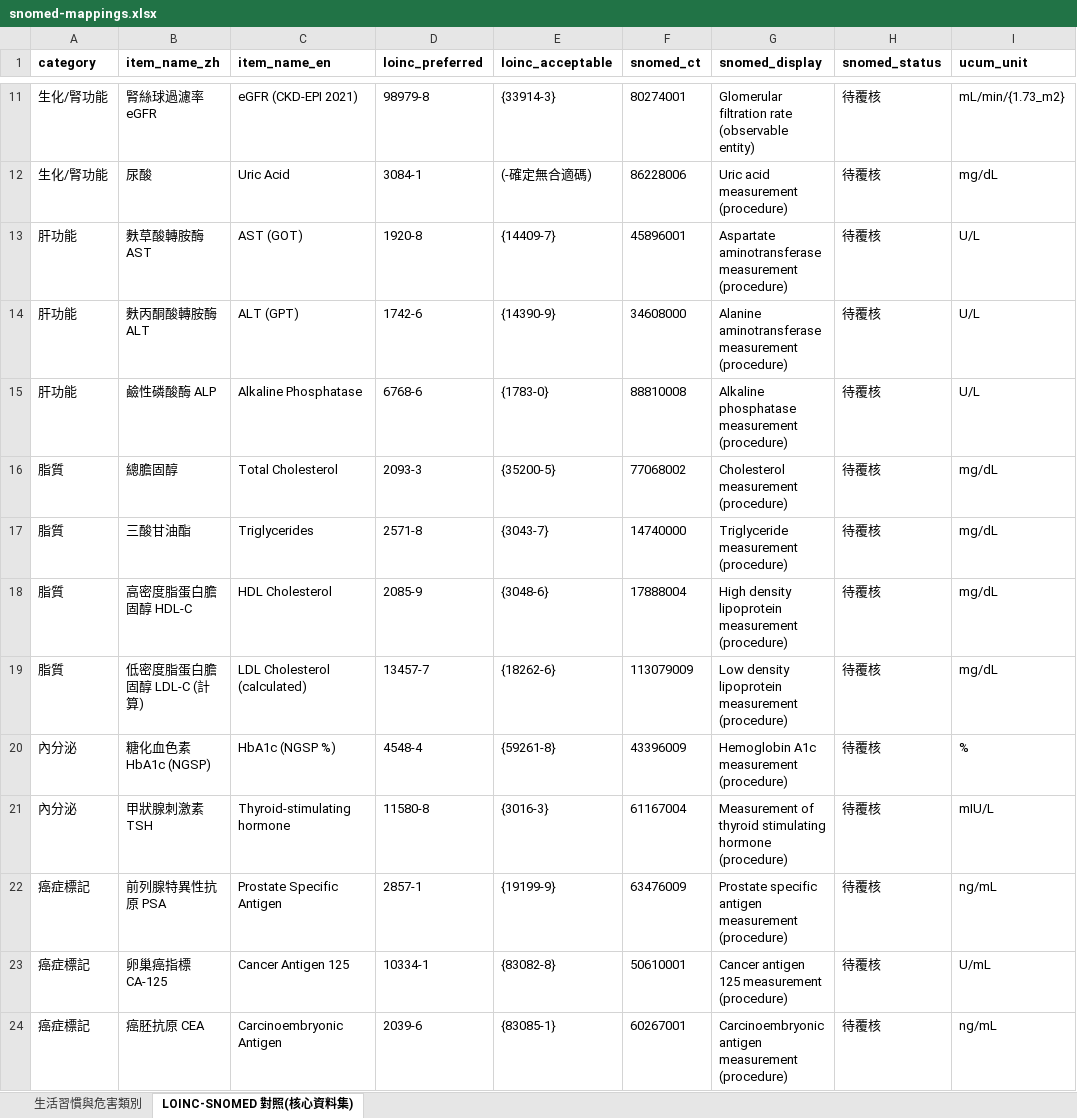
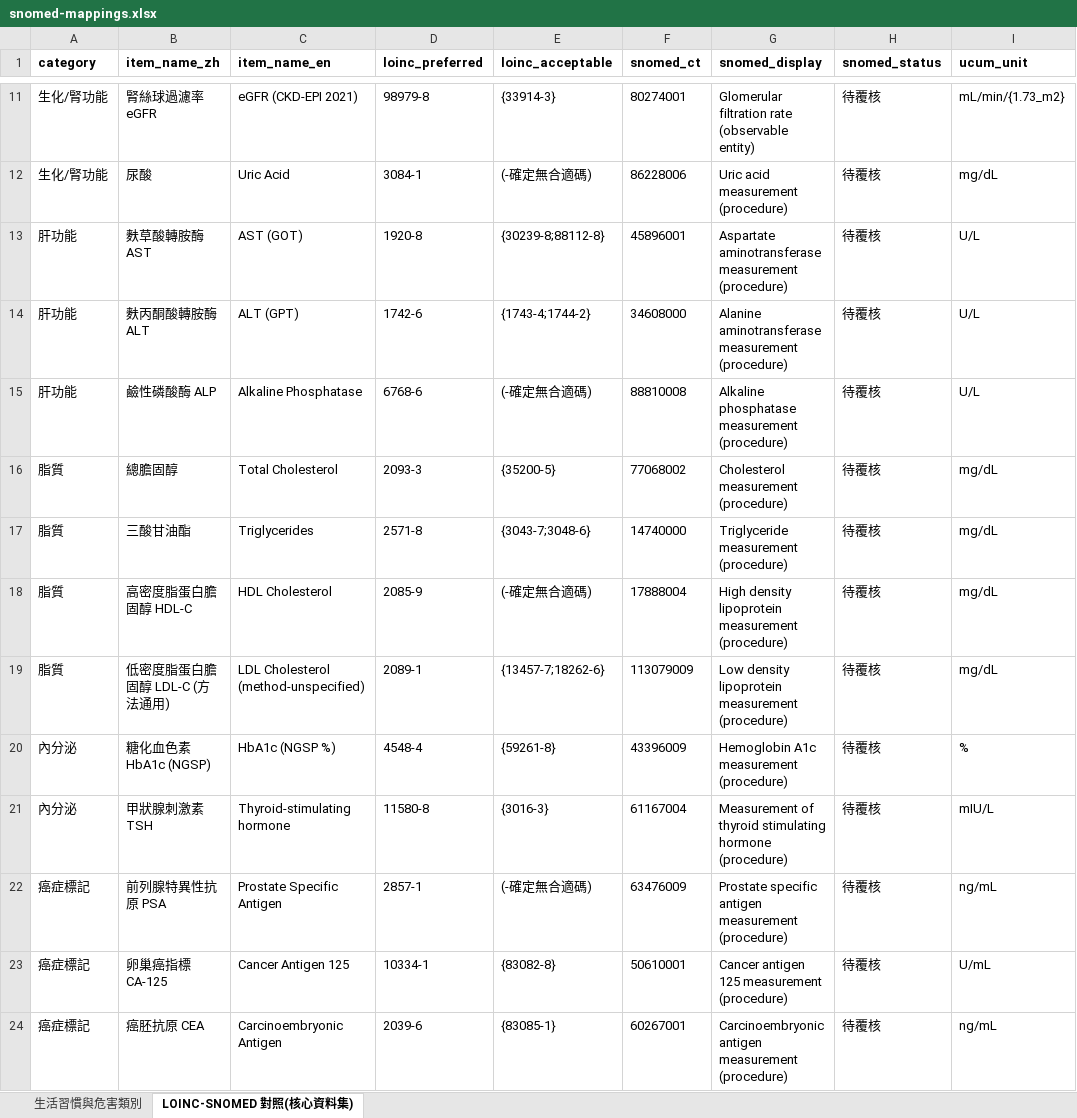
Before and after one commit to kunjulin/occupationIG, an Excel workbook: input/assets/snomed-mappings.xlsx, sheet LOINC-SNOMED 對照(核心資料集), drawn as a sheet; only a part is shown, gaps mark what is left out; values as stored, in another font and other column widths than the file's, no borders; the diff covers the shown part only; the diff names each change by its address in the sheet, - before the commit and + after, or states it on an @@ line.

```diff
--- a/input/assets/snomed-mappings.xlsx (sheet LOINC-SNOMED 對照(核心資料集))
+++ b/input/assets/snomed-mappings.xlsx (sheet LOINC-SNOMED 對照(核心資料集))
-E13 (loinc_acceptable): {14409-7}
+E13 (loinc_acceptable): {30239-8;88112-8}
-E14 (loinc_acceptable): {14390-9}
+E14 (loinc_acceptable): {1743-4;1744-2}
-E15 (loinc_acceptable): {1783-0}
+E15 (loinc_acceptable): (-確定無合適碼)
-E17 (loinc_acceptable): {3043-7}
+E17 (loinc_acceptable): {3043-7;3048-6}
-E18 (loinc_acceptable): {3048-6}
+E18 (loinc_acceptable): (-確定無合適碼)
-B19 (item_name_zh): 低密度脂蛋白膽固醇 LDL-C (計算)
+B19 (item_name_zh): 低密度脂蛋白膽固醇 LDL-C (方法通用)
-C19 (item_name_en): LDL Cholesterol (calculated)
+C19 (item_name_en): LDL Cholesterol (method-unspecified)
-D19 (loinc_preferred): 13457-7
+D19 (loinc_preferred): 2089-1
-E19 (loinc_acceptable): {18262-6}
+E19 (loinc_acceptable): {13457-7;18262-6}
-E22 (loinc_acceptable): {19199-9}
+E22 (loinc_acceptable): (-確定無合適碼)
```
Also changed, not shown: 1 added row and 5 edited cells elsewhere in this sheet, input/assets/loinc-valuesets.xlsx, 20 other files.
